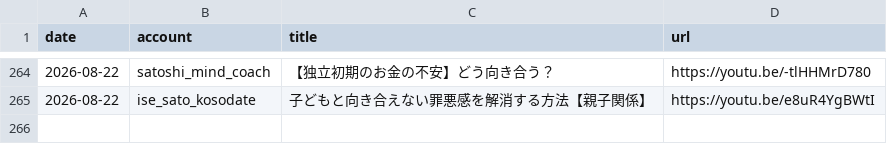
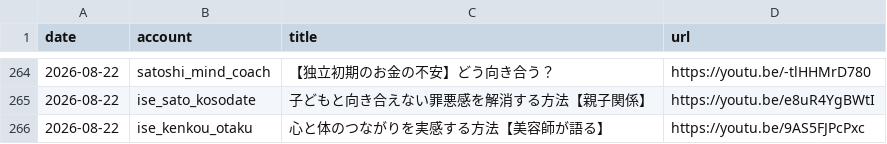
Before and after one commit to iseise0226/sns-automation, a CSV file: data/post_log.csv, drawn as a sheet; only a part is shown, gaps mark what is left out; the diff names each change by its address in the sheet, - before the commit and + after, or states it on an @@ line.

Commit message:
chore: WF6 topic progress - ise_kenkou_otaku

```diff
--- a/data/post_log.csv
+++ b/data/post_log.csv
+row 266: 2026-08-22 | ise_kenkou_otaku | 心と体のつながりを実感する方法【美容師が語る】 | https://youtu.be/9AS5FJPcPxc
```
Also changed, not shown: 1 other file.
